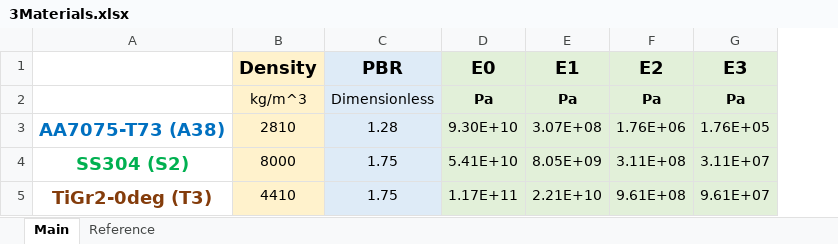
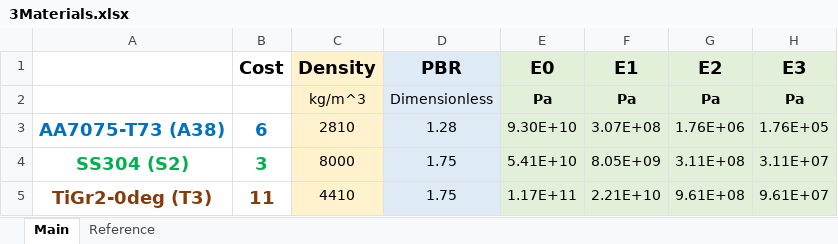
Before and after one commit to UW-ERSL/METALS, an Excel workbook: DataVaryingTemperature/3Materials.xlsx, sheet Main, drawn as a sheet; only a part is shown; values as stored, in another font and other column widths than the file's, no borders; the diff names each change by its address in the sheet, - before the commit and + after, or states it on an @@ line.

```diff
--- a/DataVaryingTemperature/3Materials.xlsx (sheet Main)
+++ b/DataVaryingTemperature/3Materials.xlsx (sheet Main)
+column B (Cost), rows 3-5: 6 | 3 | 11
```
Also changed, not shown: formulas that keep their value, 12 other files.
